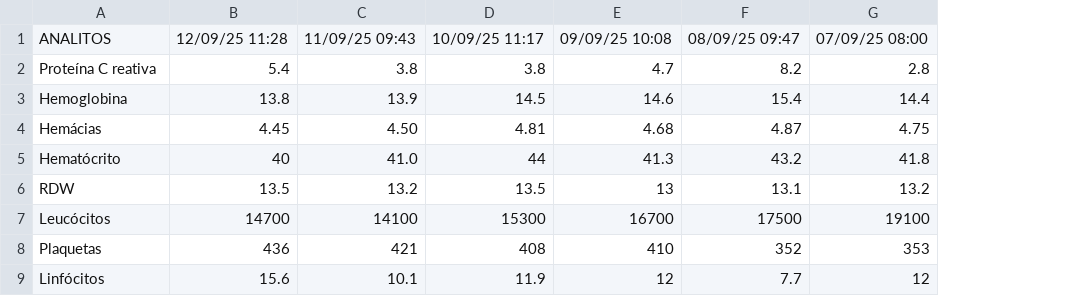
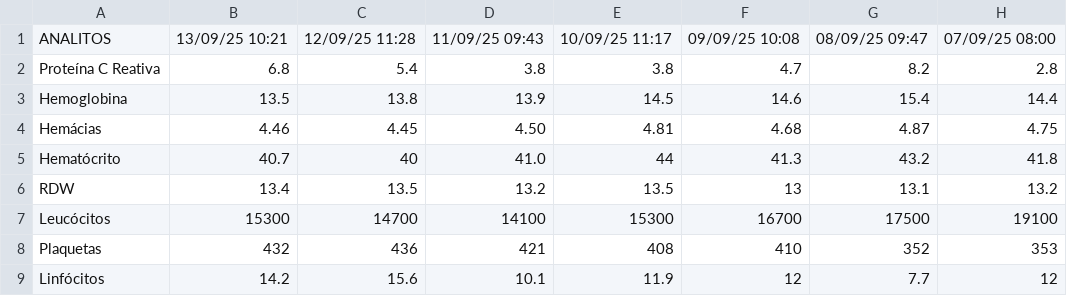
Before and after one commit to ronaldokun/maladie, a CSV file: blood_markers_pivot.csv, drawn as a sheet; only a part is shown; the diff names each change by its address in the sheet, - before the commit and + after, or states it on an @@ line.

Commit message:
Update blood markers data with new measurements and correct values

```diff
--- a/blood_markers_pivot.csv
+++ b/blood_markers_pivot.csv
+column B, rows 1-9: 13/09/25 10:21 | 6.8 | 13.5 | 4.46 | 40.7 | 13.4 | 15300 | 432 | 14.2
-A2: Proteína C reativa
+A2: Proteína C Reativa
```
